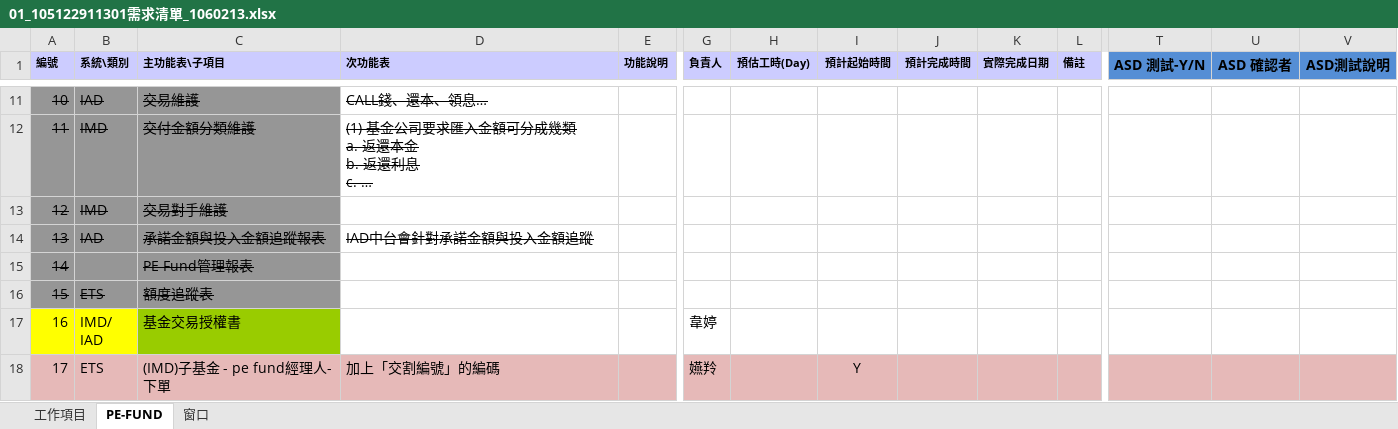
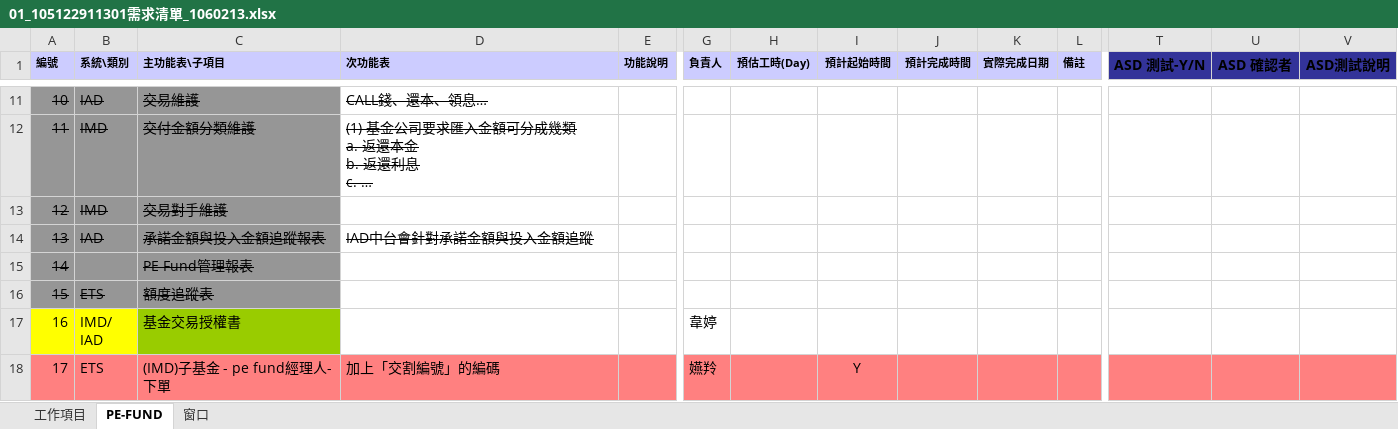
Before and after one commit to TuJack/TransferData, an Excel workbook: 05_基金及海外期貨/02_工作與需求項目/10_ASD自行測試報告/01_105122911301需求清單_1060213.xlsx, sheet PE-FUND, drawn as a sheet; only a part is shown, gaps mark what is left out; long unchanged cells end in …; values as stored, in another font and other column widths than the file's, no borders; the diff covers the shown part only; the diff names each change by its address in the sheet, - before the commit and + after, or states it on an @@ line.

```diff
--- a/05_基金及海外期貨/02_工作與需求項目/10_ASD自行測試報告/01_105122911301需求清單_1060213.xlsx (sheet PE-FUND)
+++ b/05_基金及海外期貨/02_工作與需求項目/10_ASD自行測試報告/01_105122911301需求清單_1060213.xlsx (sheet PE-FUND)
-T1:V1 fill: #558ED5
+T1:V1 fill: #333399
-A18:E18 fill: #E6B9B8
+A18:E18 fill: #FF8080
-G18:V18 fill: #E6B9B8
+G18:V18 fill: #FF8080
```
Also changed, not shown: cell formats elsewhere in this sheet, sheet 工作項目, sheet 窗口, 1 other file.
